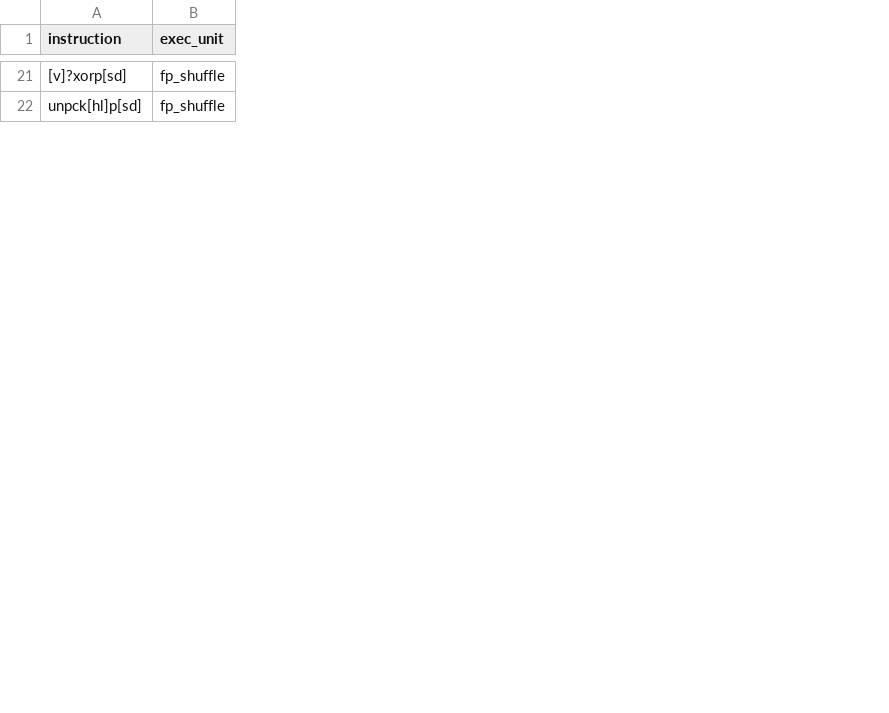
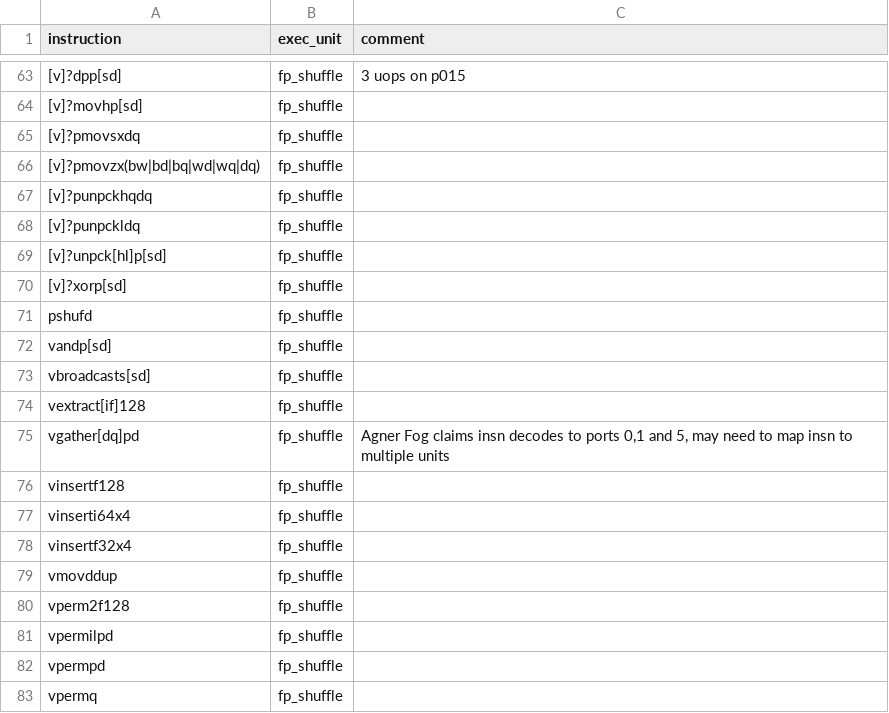
Before and after one commit to warwick-hpsc/MG-CFD-performance-model, a CSV file: Main/Backend/insn_eu_mapping.csv, drawn as a sheet; only a part is shown, gaps mark what is left out; removed rows and columns are numbered as before the commit, all else as after; the diff covers the shown part only; the diff names each change by its address in the sheet, - before the commit and + after, or states it on an @@ line.

```diff
--- a/Main/Backend/insn_eu_mapping.csv
+++ b/Main/Backend/insn_eu_mapping.csv
-column A (instruction), rows 21-22: [v]?xorp[sd] | unpck[hl]p[sd]
+column A (instruction), rows 63-64: [v]?dpp[sd] | [v]?movhp[sd]
+column C (comment), row 63: 3 uops on p015
+row 65: [v]?pmovsxdq | fp_shuffle
+row 66: [v]?pmovzx(bw|bd|bq|wd|wq|dq) | fp_shuffle
+row 67: [v]?punpckhqdq | fp_shuffle
+row 68: [v]?punpckldq | fp_shuffle
+row 69: [v]?unpck[hl]p[sd] | fp_shuffle
+row 70: [v]?xorp[sd] | fp_shuffle
+row 71: pshufd | fp_shuffle
+row 72: vandp[sd] | fp_shuffle
+row 73: vbroadcasts[sd] | fp_shuffle
+row 74: vextract[if]128 | fp_shuffle
+row 75: vgather[dq]pd | fp_shuffle | Agner Fog claims insn decodes to ports 0,1 and 5, may need to map insn to multiple units
+row 76: vinsertf128 | fp_shuffle
+row 77: vinserti64x4 | fp_shuffle
+row 78: vinsertf32x4 | fp_shuffle
+row 79: vmovddup | fp_shuffle
+row 80: vperm2f128 | fp_shuffle
+row 81: vpermilpd | fp_shuffle
+row 82: vpermpd | fp_shuffle
+row 83: vpermq | fp_shuffle
```
Also changed, not shown: 62 added rows and 1 edited cell elsewhere in this file, 9 other files.
